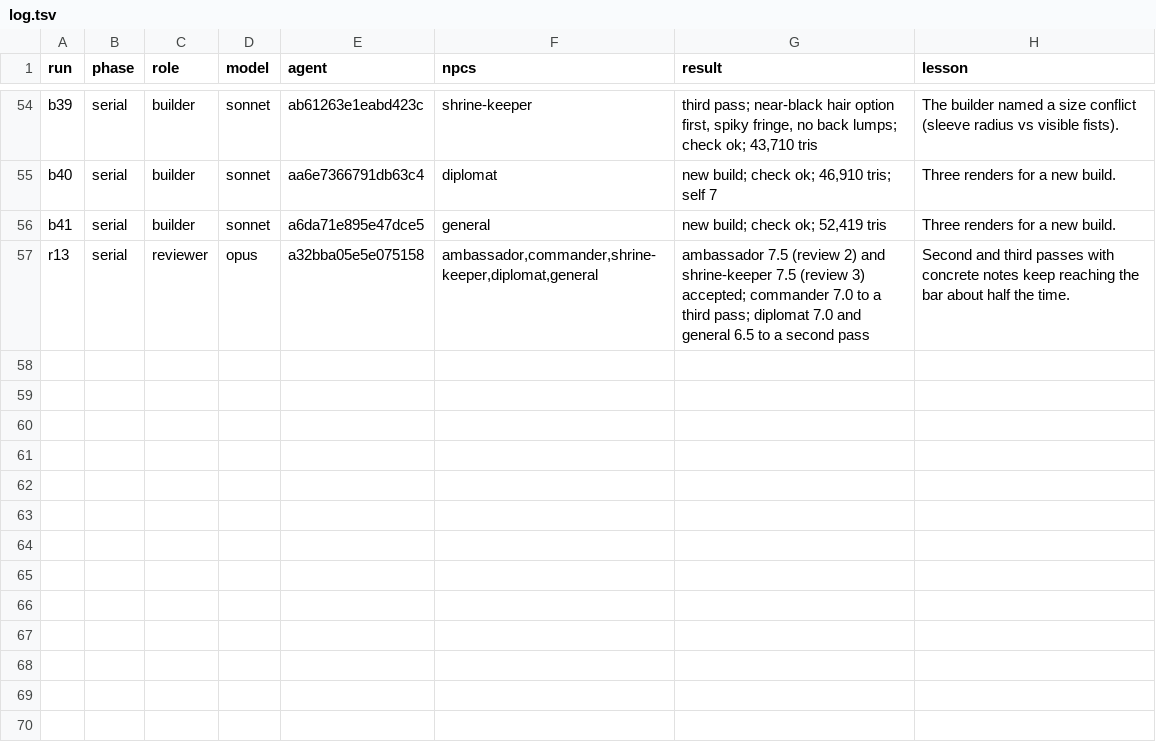
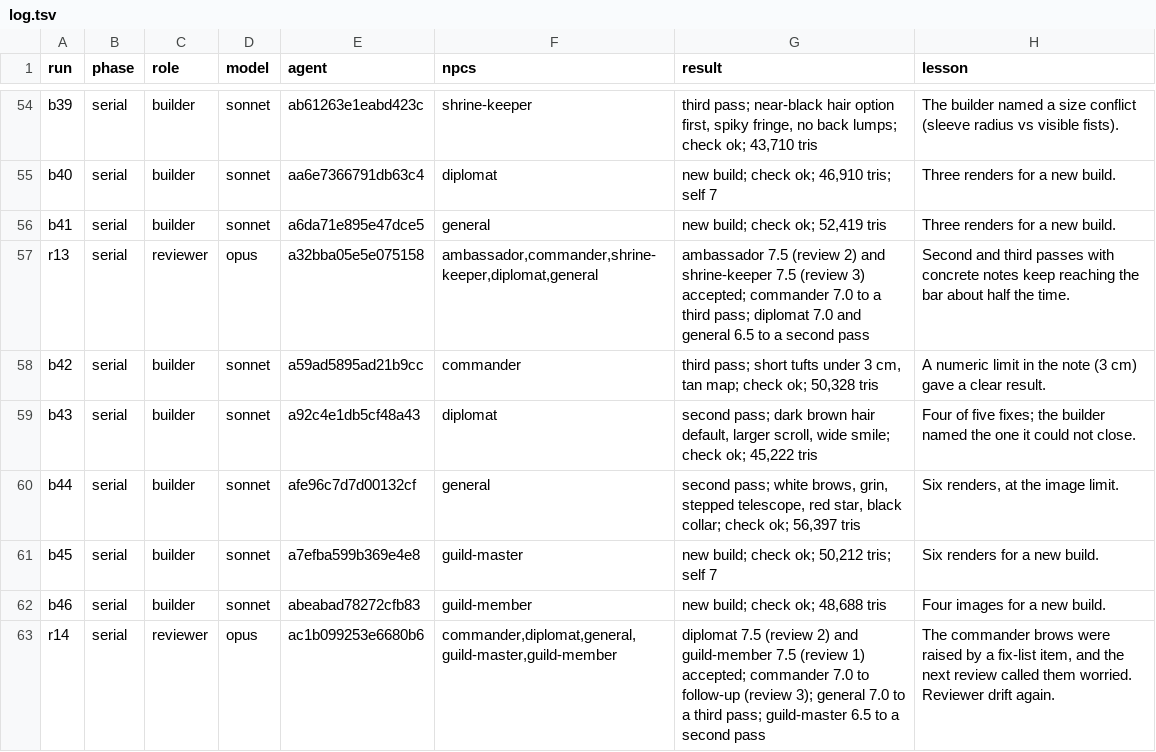
Before and after one commit to bodangren/advantage-forge, a TSV file: bench/sonnet/npc-serial/log.tsv, drawn as a sheet; only a part is shown, gaps mark what is left out.

```diff
--- a/bench/sonnet/npc-serial/log.tsv
+++ b/bench/sonnet/npc-serial/log.tsv
@@ -57 +57,7 @@ b41	serial	builder	sonnet	a6da71e895e47dce5	general	new build; check ok; 52,419
 r13	serial	reviewer	opus	a32bba05e5e075158	ambassador,commander,shrine-keeper,diplomat,general	ambassador 7.5 (review 2) and shrine-keeper 7.5 (review 3) accepted; commander 7.0 to a third pass; diplomat 7.0 and general 6.5 to a second pass	Second and third passes with concrete notes keep reaching the bar about half the time.
+b42	serial	builder	sonnet	a59ad5895ad21b9cc	commander	third pass; short tufts under 3 cm, tan map; check ok; 50,328 tris	A numeric limit in the note (3 cm) gave a clear result.
+b43	serial	builder	sonnet	a92c4e1db5cf48a43	diplomat	second pass; dark brown hair default, larger scroll, wide smile; check ok; 45,222 tris	Four of five fixes; the builder named the one it could not close.
+b44	serial	builder	sonnet	afe96c7d7d00132cf	general	second pass; white brows, grin, stepped telescope, red star, black collar; check ok; 56,397 tris	Six renders, at the image limit.
+b45	serial	builder	sonnet	a7efba599b369e4e8	guild-master	new build; check ok; 50,212 tris; self 7	Six renders for a new build.
+b46	serial	builder	sonnet	abeabad78272cfb83	guild-member	new build; check ok; 48,688 tris	Four images for a new build.
+r14	serial	reviewer	opus	ac1b099253e6680b6	commander,diplomat,general,guild-master,guild-member	diplomat 7.5 (review 2) and guild-member 7.5 (review 1) accepted; commander 7.0 to follow-up (review 3); general 7.0 to a third pass; guild-master 6.5 to a second pass	The commander brows were raised by a fix-list item, and the next review called them worried. Reviewer drift again.
```
Also changed, not shown: 12 other files.
